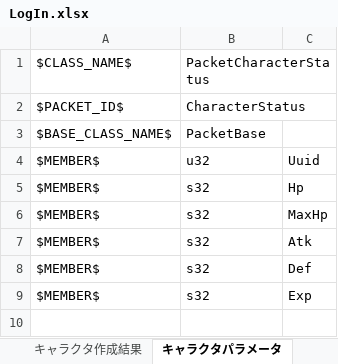
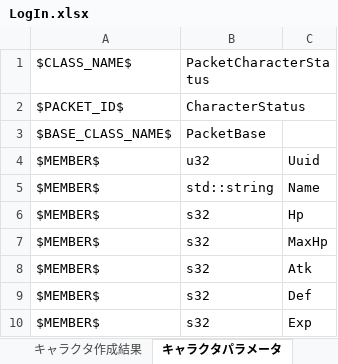
Before and after one commit to YanaPIIDXer/AnpanMMO, an Excel workbook: Packet/PacketData/LogIn.xlsx, sheet キャラクタパラメータ, drawn as a sheet; values as stored, in another font and other column widths than the file's, no borders; the diff names each change by its address in the sheet, - before the commit and + after, or states it on an @@ line.

```diff
--- a/Packet/PacketData/LogIn.xlsx (sheet キャラクタパラメータ)
+++ b/Packet/PacketData/LogIn.xlsx (sheet キャラクタパラメータ)
+row 5: $MEMBER$ | std::string | Name
```
Also changed, not shown: Packet/PacketData/Cache.xlsx, 16 other files.
